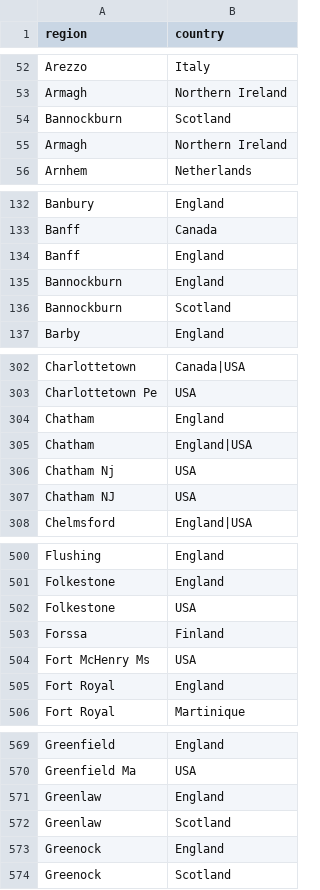
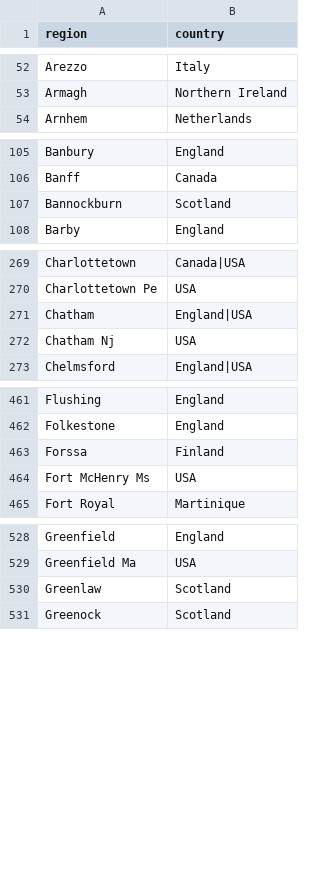
Before and after one commit to COMHIS/bibliographica, a CSV file: inst/extdata/reg2country.csv, drawn as a sheet; only a part is shown, gaps mark what is left out; the diff covers the shown part only.

```diff
--- a/inst/extdata/reg2country.csv
+++ b/inst/extdata/reg2country.csv
@@ -53,4 +53,2 @@ Arezzo;Italy;
 Armagh;Northern Ireland;
-Bannockburn;Scotland;
-Armagh;Northern Ireland;
 Arnhem;Netherlands;
@@ -133,4 +106,2 @@ Banbury;England;
 Banff;Canada;
-Banff;England;
-Bannockburn;England;
 Bannockburn;Scotland;
@@ -303,6 +270,4 @@ Charlottetown;Canada|USA;
 Charlottetown Pe;USA;
-Chatham;England;
 Chatham;England|USA;
 Chatham Nj;USA;
-Chatham NJ;USA;
 Chelmsford;England|USA;
@@ -501,6 +462,4 @@ Flushing;England;
 Folkestone;England;
-Folkestone;USA;
 Forssa;Finland;
 Fort McHenry Ms;USA;
-Fort Royal;England;
 Fort Royal;Martinique;
@@ -570,5 +529,3 @@ Greenfield;England;
 Greenfield Ma;USA;
-Greenlaw;England;
 Greenlaw;Scotland;
-Greenock;England;
 Greenock;Scotland;
```
Also changed, not shown: 51 removed rows and 1 edited cell elsewhere in this file.
